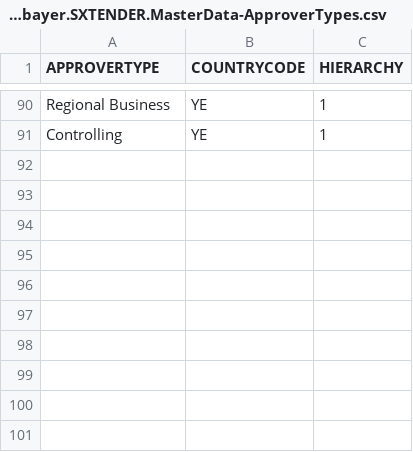
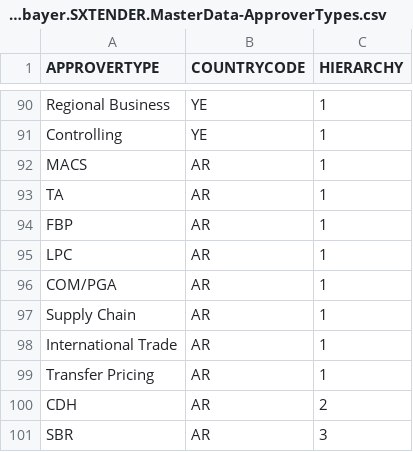
Before and after one commit to mandar-velankar/TNDR_FAST_BACKEND, a CSV file: db/csv/com.bayer.SXTENDER.MasterData-ApproverTypes.csv, drawn as a sheet; only a part is shown, gaps mark what is left out; the diff names each change by its address in the sheet, - before the commit and + after, or states it on an @@ line.

Commit message:
Add Argentinia - Approvers & there types

```diff
--- a/db/csv/com.bayer.SXTENDER.MasterData-ApproverTypes.csv
+++ b/db/csv/com.bayer.SXTENDER.MasterData-ApproverTypes.csv
+row 92: MACS | AR | 1
+row 93: TA | AR | 1
+row 94: FBP | AR | 1
+row 95: LPC | AR | 1
+row 96: COM/PGA | AR | 1
+row 97: Supply Chain | AR | 1
+row 98: International Trade | AR | 1
+row 99: Transfer Pricing | AR | 1
+row 100: CDH | AR | 2
+row 101: SBR | AR | 3
```
